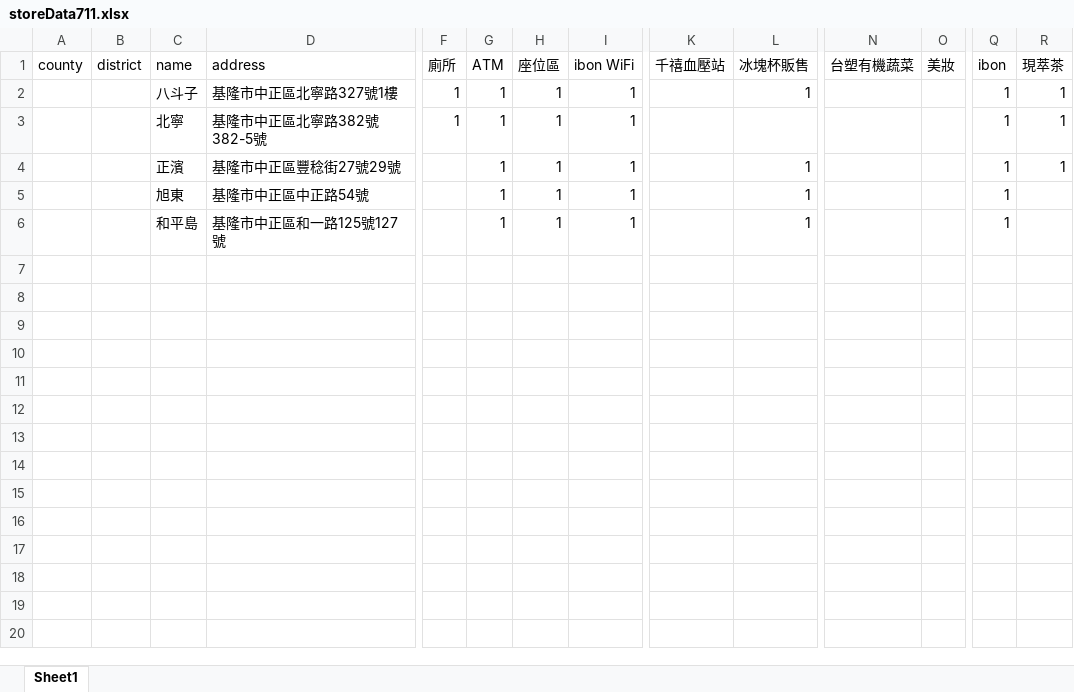
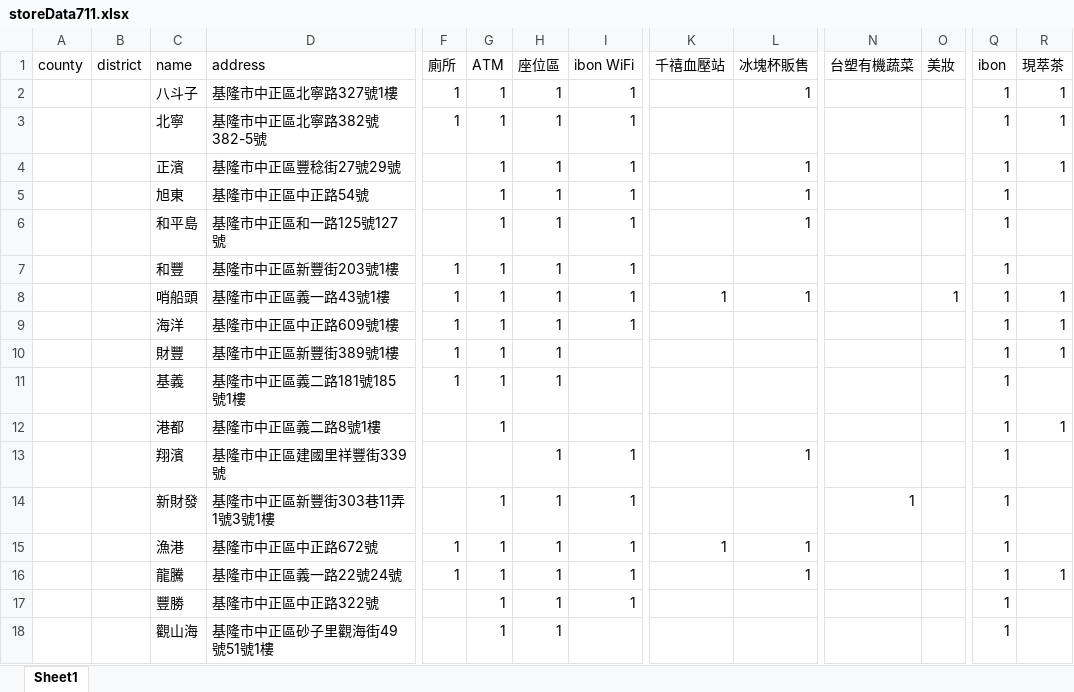
Before and after one commit to melsu/webscraper711, an Excel workbook: storeData711.xlsx, sheet Sheet1, drawn as a sheet; only a part is shown, gaps mark what is left out; values as stored, in another font and other column widths than the file's, no borders; rows hold the shown columns only; the diff names each change by its address in the sheet, - before the commit and + after, or states it on an @@ line.

Commit message:
scrapes entire district, clicks on next page

```diff
--- a/storeData711.xlsx (sheet Sheet1)
+++ b/storeData711.xlsx (sheet Sheet1)
+row 7:  |  | 和豐 | 基隆市中正區新豐街203號1樓 | 1 | 1 | 1 | 1 |  |  |  |  | 1
+row 8:  |  | 哨船頭 | 基隆市中正區義一路43號1樓 | 1 | 1 | 1 | 1 | 1 | 1 |  | 1 | 1 | 1
+row 9:  |  | 海洋 | 基隆市中正區中正路609號1樓 | 1 | 1 | 1 | 1 |  |  |  |  | 1 | 1
+row 10:  |  | 財豐 | 基隆市中正區新豐街389號1樓 | 1 | 1 | 1 |  |  |  |  |  | 1 | 1
+row 11:  |  | 基義 | 基隆市中正區義二路181號185號1樓 | 1 | 1 | 1 |  |  |  |  |  | 1
+row 12:  |  | 港都 | 基隆市中正區義二路8號1樓 |  | 1 |  |  |  |  |  |  | 1 | 1
+row 13:  |  | 翔濱 | 基隆市中正區建國里祥豐街339號 |  |  | 1 | 1 |  | 1 |  |  | 1
+row 14:  |  | 新財發 | 基隆市中正區新豐街303巷11弄1號3號1樓 |  | 1 | 1 | 1 |  |  | 1 |  | 1
+row 15:  |  | 漁港 | 基隆市中正區中正路672號 | 1 | 1 | 1 | 1 | 1 | 1 |  |  | 1
+row 16:  |  | 龍騰 | 基隆市中正區義一路22號24號 | 1 | 1 | 1 | 1 |  | 1 |  |  | 1 | 1
+row 17:  |  | 豐勝 | 基隆市中正區中正路322號 |  | 1 | 1 | 1 |  |  |  |  | 1
+row 18:  |  | 觀山海 | 基隆市中正區砂子里觀海街49號51號1樓 |  | 1 | 1 |  |  |  |  |  | 1
```
Also changed, not shown: 1 other file.
